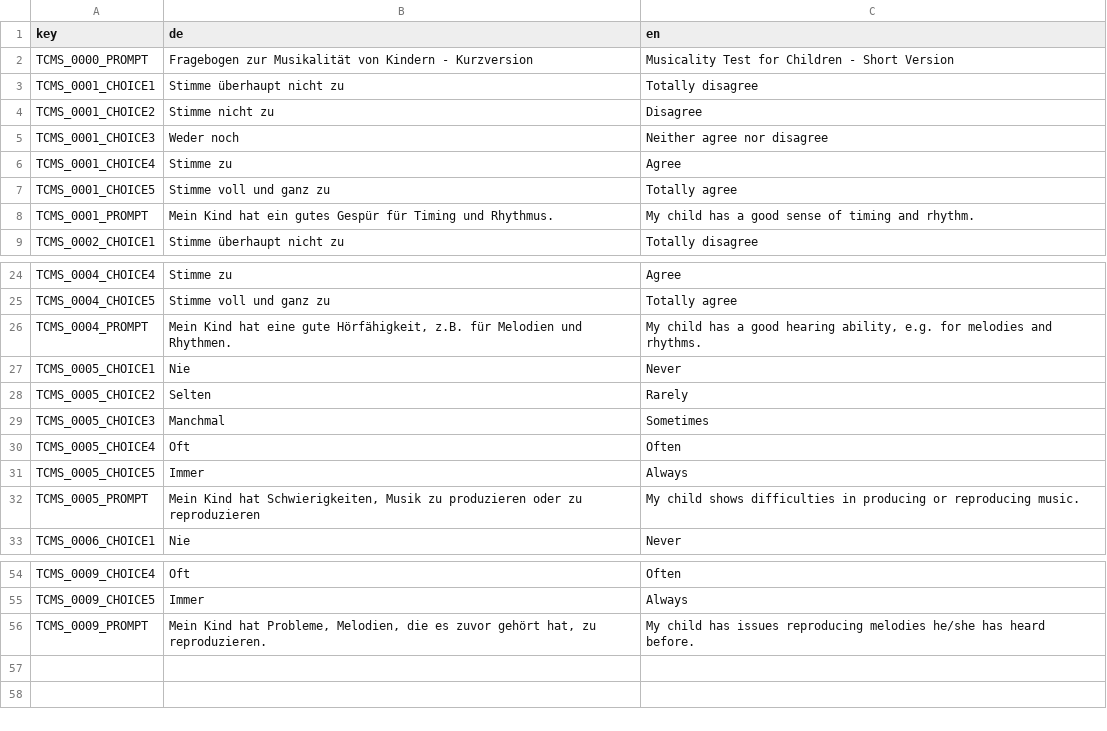
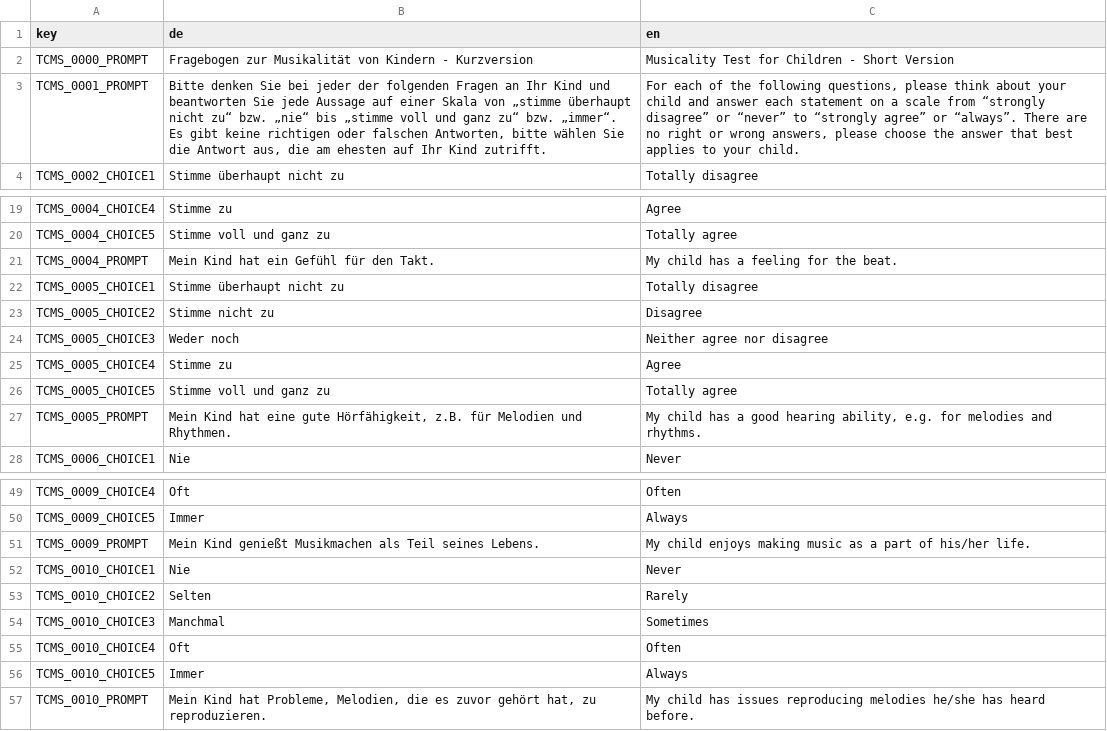
Before and after one commit to klausfrieler/psyquest, a CSV file: data_raw/dicts/CMS_dict.csv, drawn as a sheet; only a part is shown, gaps mark what is left out; removed rows and columns are numbered as before the commit, all else as after; the diff covers the shown part only; the diff names each change by its address in the sheet, - before the commit and + after, or states it on an @@ line.

```diff
--- a/data_raw/dicts/CMS_dict.csv
+++ b/data_raw/dicts/CMS_dict.csv
-row 3: TCMS_0001_CHOICE1 | Stimme überhaupt nicht zu | Totally disagree
-row 4: TCMS_0001_CHOICE2 | Stimme nicht zu | Disagree
-row 5: TCMS_0001_CHOICE3 | Weder noch | Neither agree nor disagree
-row 6: TCMS_0001_CHOICE4 | Stimme zu | Agree
-row 7: TCMS_0001_CHOICE5 | Stimme voll und ganz zu | Totally agree
-B3 (de): Mein Kind hat ein gutes Gespür für Timing und Rhythmus.
+B3 (de): Bitte denken Sie bei jeder der folgenden Fragen an Ihr Kind und beantworten Sie jede Aussage auf einer Skala von „stimme überhaupt nicht zu“ bzw. „nie“ bis „stimme voll und ganz zu“ bzw. „immer“. Es gibt keine richtigen oder falschen Antworten, bitte wählen Sie die Antwort aus, die am ehesten auf Ihr Kind zutrifft.
-C3 (en): My child has a good sense of timing and rhythm.
+C3 (en): For each of the following questions, please think about your child and answer each statement on a scale from “strongly disagree” or “never” to “strongly agree” or “always”. There are no right or wrong answers, please choose the answer that best applies to your child.
-B21 (de): …Kind hat eine gute Hörfähigkeit, z.B. für Melodien und Rhythmen.
+B21 (de): …Kind hat ein Gefühl für den Takt.
-C21 (en): …has a good hearing ability, e.g. for melodies and rhythms.
+C21 (en): …has a feeling for the beat.
-B22 (de): Nie
+B22 (de): Stimme überhaupt nicht zu
-C22 (en): Never
+C22 (en): Totally disagree
-B23 (de): Selten
+B23 (de): Stimme nicht zu
-C23 (en): Rarely
+C23 (en): Disagree
-B24 (de): Manchmal
+B24 (de): Weder noch
-C24 (en): Sometimes
+C24 (en): Neither agree nor disagree
-B25 (de): Oft
+B25 (de): Stimme zu
-C25 (en): Often
+C25 (en): Agree
-B26 (de): Immer
+B26 (de): Stimme voll und ganz zu
-C26 (en): Always
+C26 (en): Totally agree
-B27 (de): …Kind hat Schwierigkeiten, Musik zu produzieren oder zu reproduzieren
+B27 (de): …Kind hat eine gute Hörfähigkeit, z.B. für Melodien und Rhythmen.
-C27 (en): My child shows difficulties in producing or reproducing music.
+C27 (en): My child has a good hearing ability, e.g. for melodies and rhythms.
-B51 (de): Mein Kind hat Probleme, Melodien, die es zuvor gehört hat, zu reproduzieren.
+B51 (de): Mein Kind genießt Musikmachen als Teil seines Lebens.
-C51 (en): My child has issues reproducing melodies he/she has heard before.
+C51 (en): My child enjoys making music as a part of his/her life.
+row 52: TCMS_0010_CHOICE1 | Nie | Never
+row 53: TCMS_0010_CHOICE2 | Selten | Rarely
+row 54: TCMS_0010_CHOICE3 | Manchmal | Sometimes
+row 55: TCMS_0010_CHOICE4 | Oft | Often
+row 56: TCMS_0010_CHOICE5 | Immer | Always
+row 57: TCMS_0010_PROMPT | Mein Kind hat Probleme, Melodien, die es zuvor gehört hat, zu reproduzieren. | My child has issues reproducing melodies he/she has heard before.
```
Also changed, not shown: 10 edited cells elsewhere in this file, data_raw/dicts/BFT_dict.csv, data_raw/dicts/BTQ_dict.csv, 15 other files.
